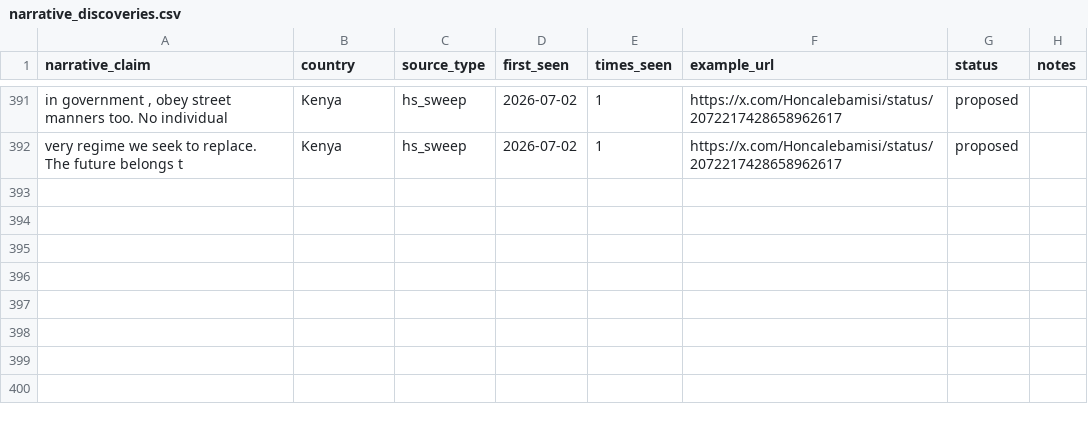
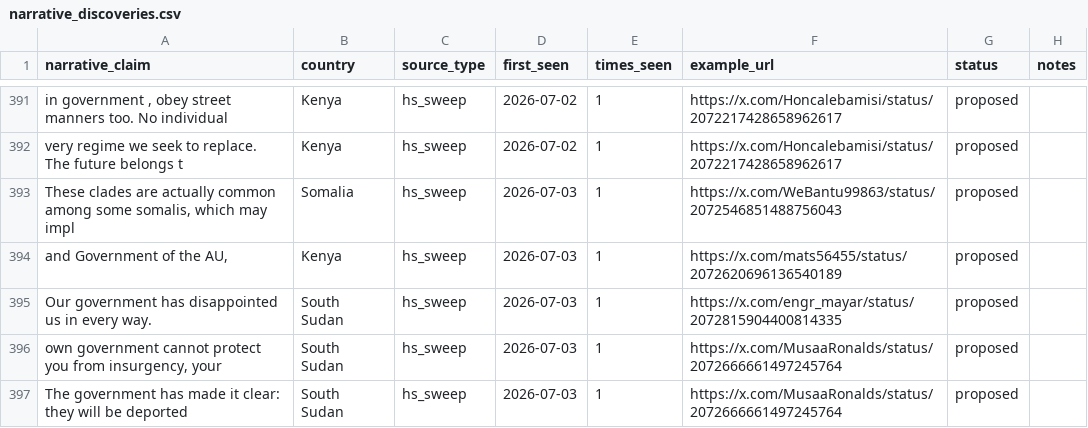
Before and after one commit to KSvend/IRIS, a CSV file: monitoring/autolearn/narrative_discoveries.csv, drawn as a sheet; only a part is shown, gaps mark what is left out; the diff names each change by its address in the sheet, - before the commit and + after, or states it on an @@ line.

```diff
--- a/monitoring/autolearn/narrative_discoveries.csv
+++ b/monitoring/autolearn/narrative_discoveries.csv
+row 393: These clades are actually common among some somalis, which may impl | Somalia | hs_sweep | 2026-07-03 | 1 | https://x.com/WeBantu99863/status/2072546851488756043 | proposed
+row 394: and Government of the AU, | Kenya | hs_sweep | 2026-07-03 | 1 | https://x.com/mats56455/status/2072620696136540189 | proposed
+row 395: Our government has disappointed us in every way. | South Sudan | hs_sweep | 2026-07-03 | 1 | https://x.com/engr_mayar/status/2072815904400814335 | proposed
+row 396: own government cannot protect you from insurgency, your | South Sudan | hs_sweep | 2026-07-03 | 1 | https://x.com/MusaaRonalds/status/2072666661497245764 | proposed
+row 397: The government has made it clear: they will be deported | South Sudan | hs_sweep | 2026-07-03 | 1 | https://x.com/MusaaRonalds/status/2072666661497245764 | proposed
```
Also changed, not shown: monitoring/autolearn/learned_keywords_hs.csv, monitoring/autolearn/toxic_handles.csv, 7 other files.
